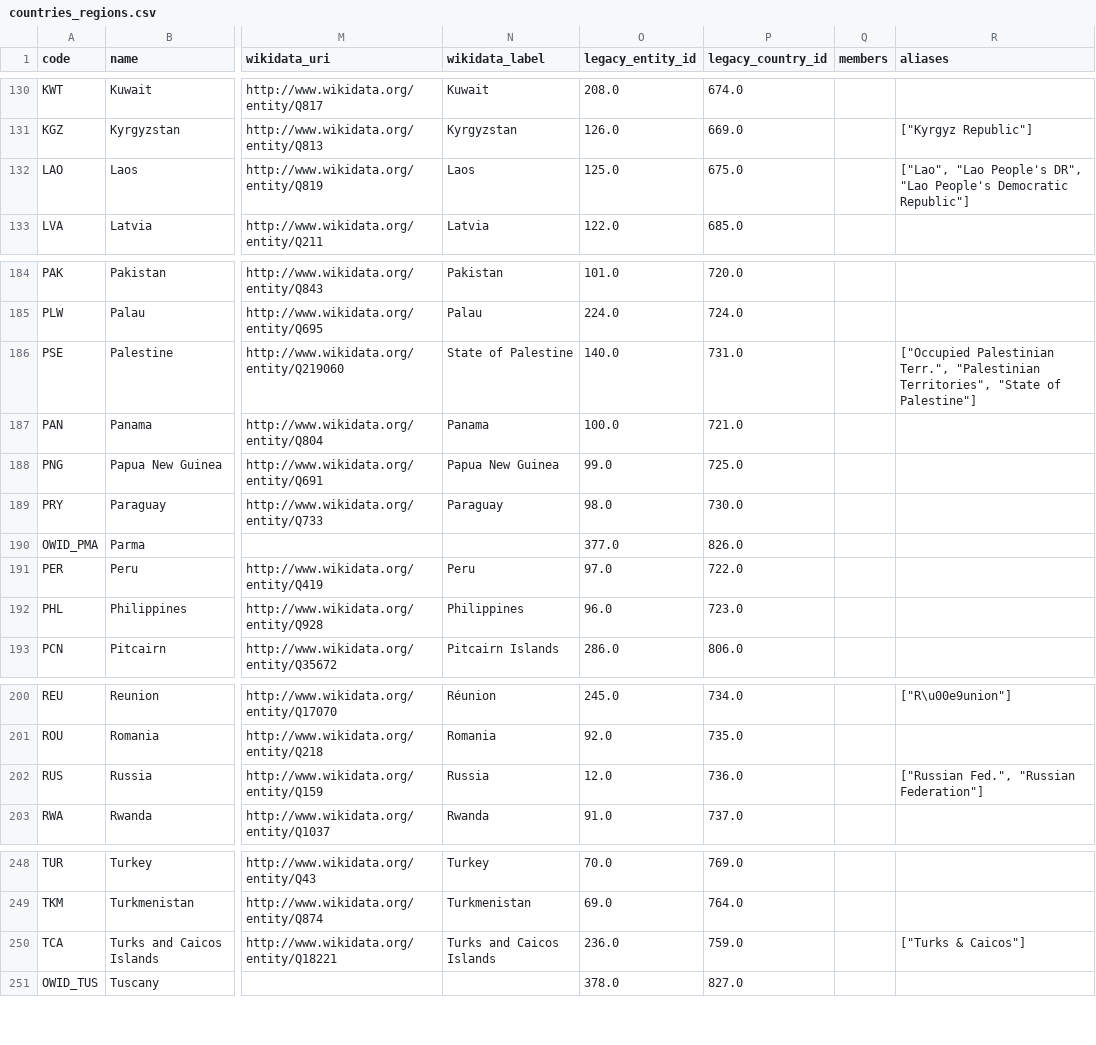
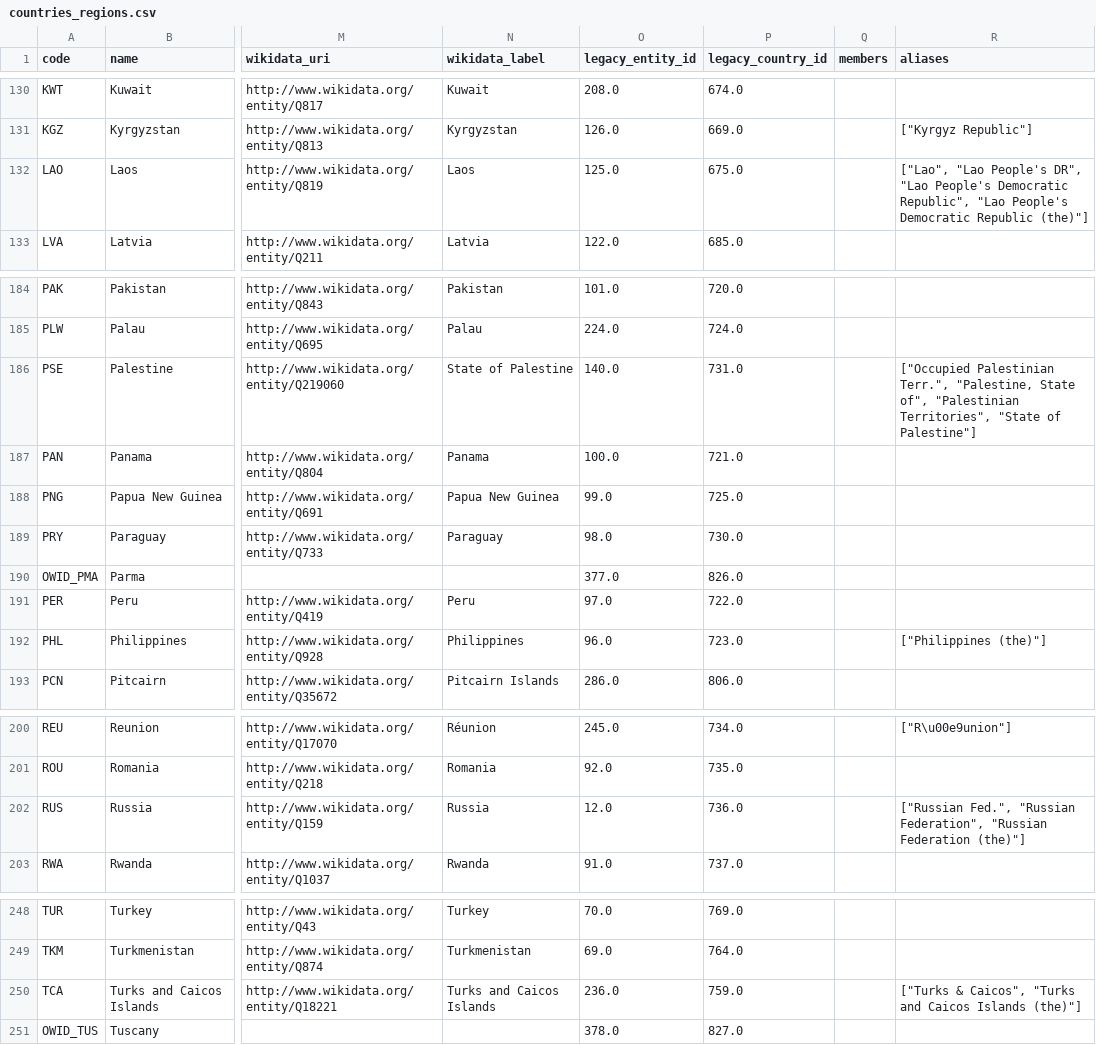
Before and after one commit to owid/etl, a CSV file: data/reference/countries_regions.csv, drawn as a sheet; only a part is shown, gaps mark what is left out; the diff covers the shown part only; the diff names each change by its address in the sheet, - before the commit and + after, or states it on an @@ line.

```diff
--- a/data/reference/countries_regions.csv
+++ b/data/reference/countries_regions.csv
-R132 (aliases): …People's Democratic Republic"]
+R132 (aliases): …People's Democratic Republic", "Lao People's Democratic Republic (the)"]
-R186 (aliases): …Palestinian Terr.", "Palestinian Territories",…
+R186 (aliases): …Palestinian Terr.", "Palestine, State of", "Palestinian Territories",…
-R192 (aliases): (empty)
+R192 (aliases): ["Philippines (the)"]
-R202 (aliases): …Fed.", "Russian Federation"]
+R202 (aliases): …Fed.", "Russian Federation", "Russian Federation (the)"]
-R250 (aliases): ["Turks & Caicos"]
+R250 (aliases): ["Turks & Caicos", "Turks and Caicos Islands (the)"]
```
Also changed, not shown: 20 edited cells elsewhere in this file, 1 other file.
